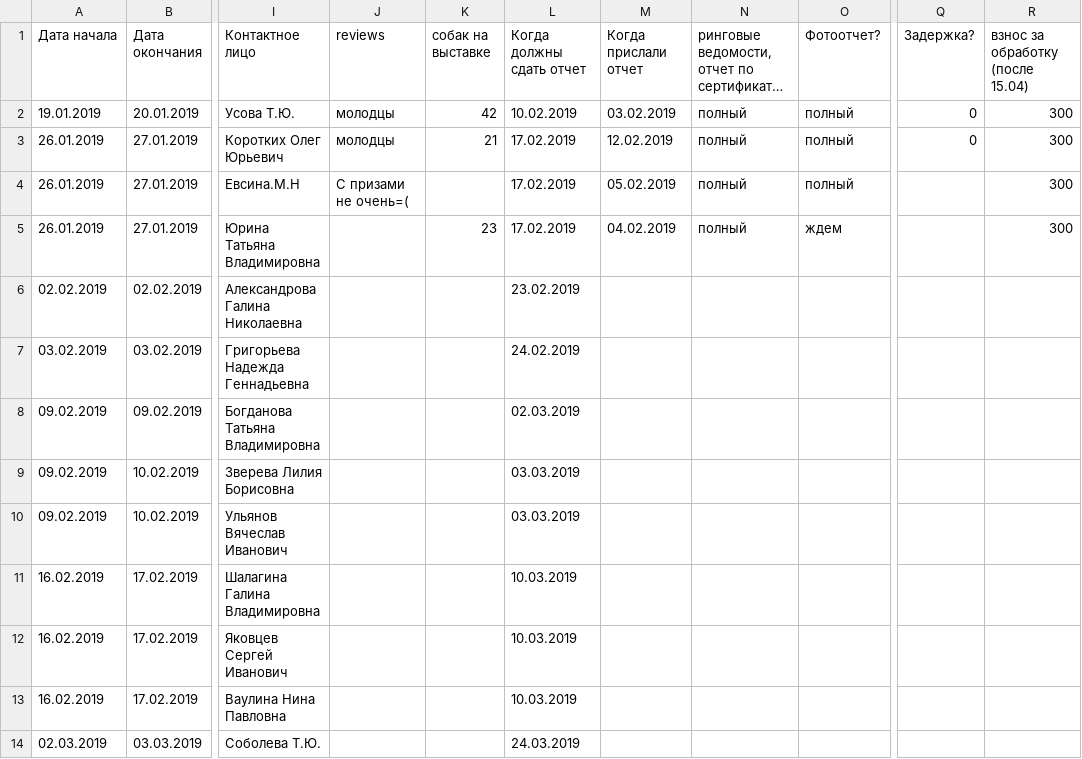
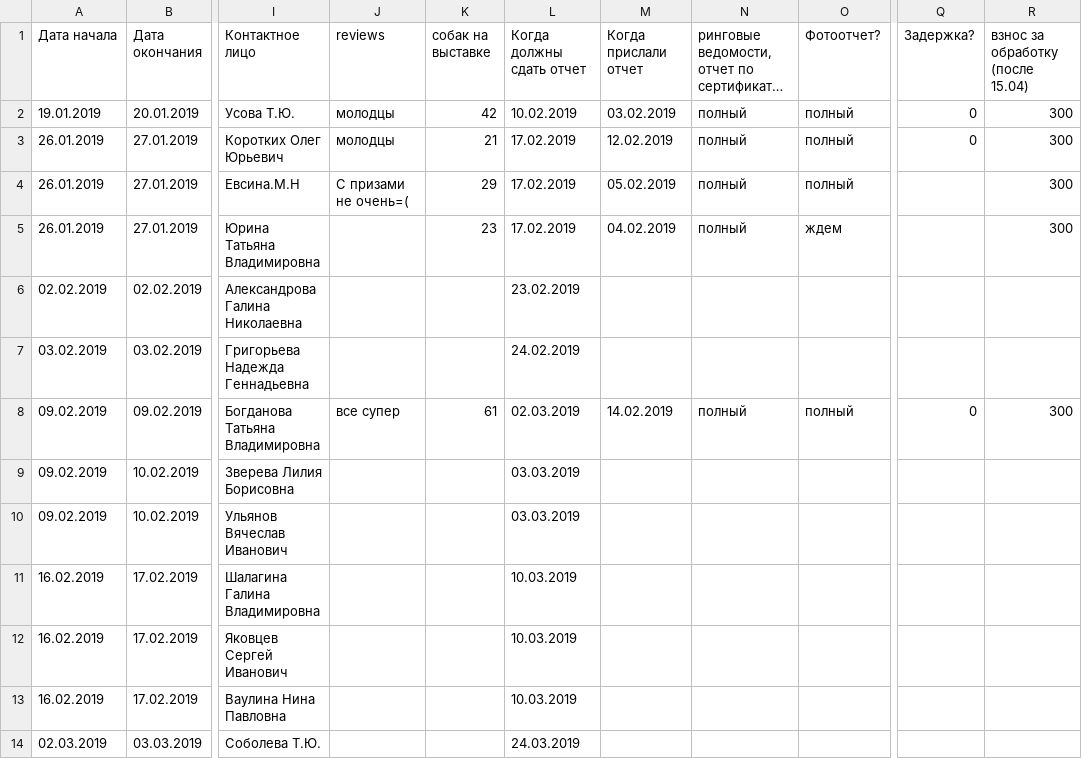
Before and after one commit to Itzamna/nkp-spitz, a CSV file: _data/calendar2019.csv, drawn as a sheet; only a part is shown, gaps mark what is left out; long unchanged cells end in …; the diff names each change by its address in the sheet, - before the commit and + after, or states it on an @@ line.

```diff
--- a/_data/calendar2019.csv
+++ b/_data/calendar2019.csv
-K4 (собак на выставке): (empty)
+K4 (собак на выставке): 29
-J8 (reviews): (empty)
+J8 (reviews): все супер
-K8 (собак на выставке): (empty)
+K8 (собак на выставке): 61
-M8 (Когда прислали отчет): (empty)
+M8 (Когда прислали отчет): 14.02.2019
-N8: (empty)
+N8: полный
-O8 (Фотоотчет?): (empty)
+O8 (Фотоотчет?): полный
-Q8 (Задержка?): (empty)
+Q8 (Задержка?): 0
-R8 (взнос за обработку (после 15.04)): (empty)
+R8 (взнос за обработку (после 15.04)): 300
```
Also changed, not shown: _data/showresult.csv, 3 other files.
